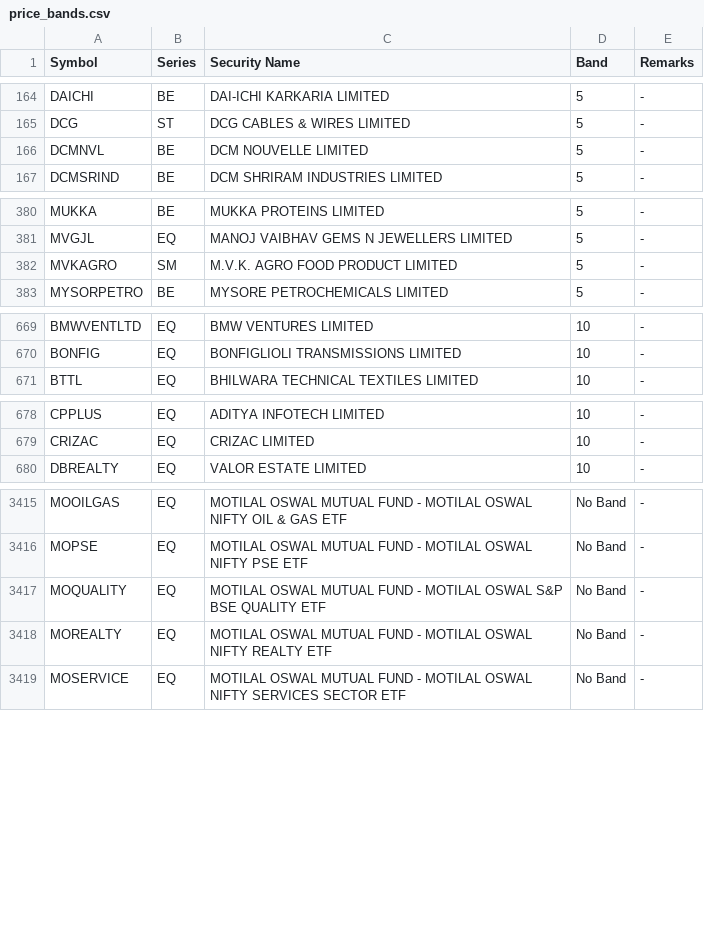
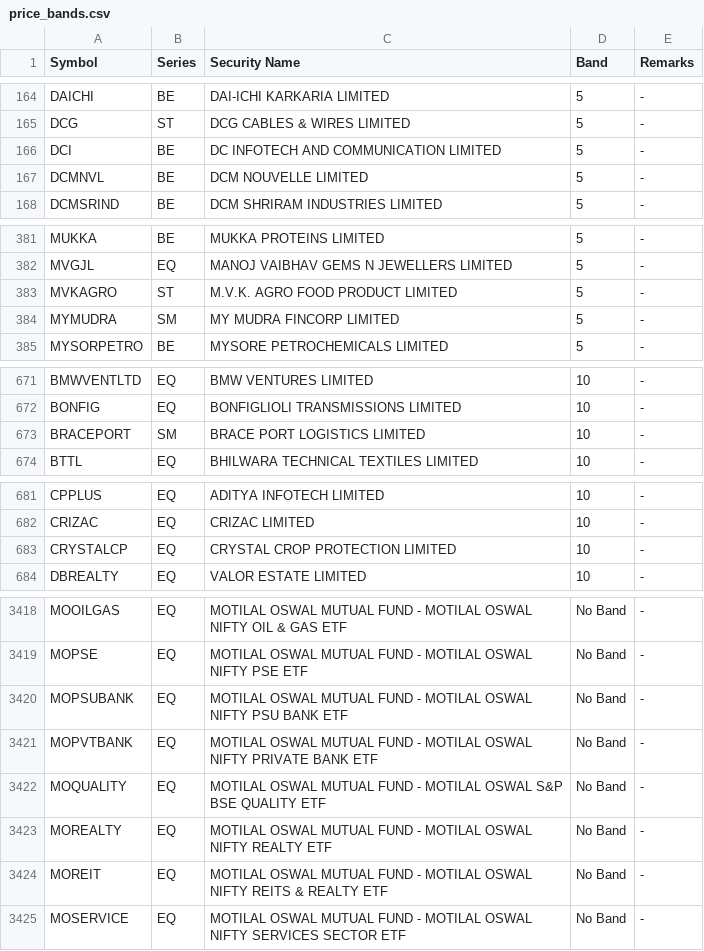
Before and after one commit to Dimansee/FnO, a CSV file: research/data/price_bands.csv, drawn as a sheet; only a part is shown, gaps mark what is left out; the diff covers the shown part only.

```diff
--- a/research/data/price_bands.csv
+++ b/research/data/price_bands.csv
@@ -165,2 +165,3 @@ DAICHI,BE,DAI-ICHI KARKARIA LIMITED,5,-
 DCG,ST,DCG CABLES & WIRES LIMITED,5,-
+DCI,BE,DC INFOTECH AND COMMUNICATION LIMITED,5,-
 DCMNVL,BE,DCM NOUVELLE LIMITED,5,-
@@ -381,3 +382,4 @@ MUKKA,BE,MUKKA PROTEINS LIMITED,5,-
 MVGJL,EQ,MANOJ VAIBHAV GEMS N JEWELLERS LIMITED,5,-
-MVKAGRO,SM,M.V.K. AGRO FOOD PRODUCT LIMITED,5,-
+MVKAGRO,ST,M.V.K. AGRO FOOD PRODUCT LIMITED,5,-
+MYMUDRA,SM,MY MUDRA FINCORP LIMITED,5,-
 MYSORPETRO,BE,MYSORE PETROCHEMICALS LIMITED,5,-
@@ -670,2 +672,3 @@ BMWVENTLTD,EQ,BMW VENTURES LIMITED,10,-
 BONFIG,EQ,BONFIGLIOLI TRANSMISSIONS LIMITED,10,-
+BRACEPORT,SM,BRACE PORT LOGISTICS LIMITED,10,-
 BTTL,EQ,BHILWARA TECHNICAL TEXTILES LIMITED,10,-
@@ -679,2 +682,3 @@ CPPLUS,EQ,ADITYA INFOTECH LIMITED,10,-
 CRIZAC,EQ,CRIZAC LIMITED,10,-
+CRYSTALCP,EQ,CRYSTAL CROP PROTECTION LIMITED,10,-
 DBREALTY,EQ,VALOR ESTATE LIMITED,10,-
@@ -3416,4 +3419,7 @@ MOOILGAS,EQ,MOTILAL OSWAL MUTUAL FUND - MOTILAL OSWAL NIFTY OIL & GAS ETF,No Ban
 MOPSE,EQ,MOTILAL OSWAL MUTUAL FUND - MOTILAL OSWAL NIFTY PSE ETF,No Band,-
+MOPSUBANK,EQ,MOTILAL OSWAL MUTUAL FUND - MOTILAL OSWAL NIFTY PSU BANK ETF,No Band,-
+MOPVTBANK,EQ,MOTILAL OSWAL MUTUAL FUND - MOTILAL OSWAL NIFTY PRIVATE BANK ETF,No Band,-
 MOQUALITY,EQ,MOTILAL OSWAL MUTUAL FUND - MOTILAL OSWAL S&P BSE QUALITY ETF,No Band,-
 MOREALTY,EQ,MOTILAL OSWAL MUTUAL FUND - MOTILAL OSWAL NIFTY REALTY ETF,No Band,-
+MOREIT,EQ,MOTILAL OSWAL MUTUAL FUND - MOTILAL OSWAL NIFTY REITS & REALTY ETF,No Band,-
 MOSERVICE,EQ,MOTILAL OSWAL MUTUAL FUND - MOTILAL OSWAL NIFTY SERVICES SECTOR ETF,No Band,-
```
Also changed, not shown: 4 added rows, 5 removed rows and 3 edited cells elsewhere in this file, 3 other files.
